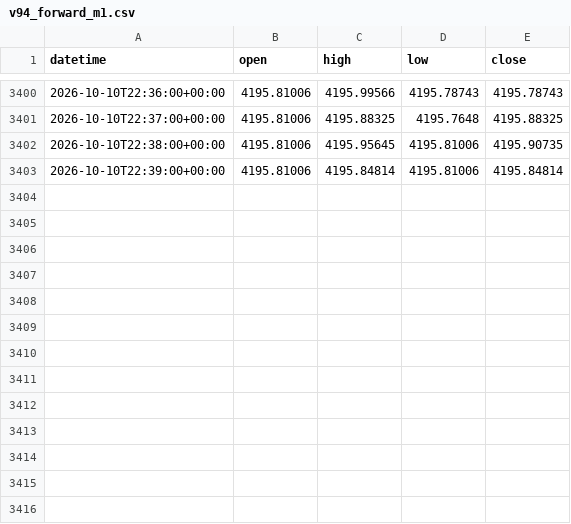
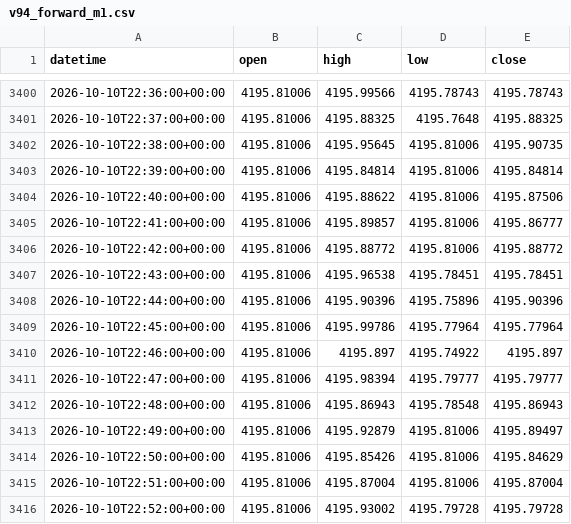
Before and after one commit to Hoso99/gold-forecast-dashboard, a CSV file: research/data/v94_forward_m1.csv, drawn as a sheet; only a part is shown, gaps mark what is left out; the diff names each change by its address in the sheet, - before the commit and + after, or states it on an @@ line.

```diff
--- a/research/data/v94_forward_m1.csv
+++ b/research/data/v94_forward_m1.csv
+row 3404: 2026-10-10T22:40:00+00:00 | 4195.81006 | 4195.88622 | 4195.81006 | 4195.87506
+row 3405: 2026-10-10T22:41:00+00:00 | 4195.81006 | 4195.89857 | 4195.81006 | 4195.86777
+row 3406: 2026-10-10T22:42:00+00:00 | 4195.81006 | 4195.88772 | 4195.81006 | 4195.88772
+row 3407: 2026-10-10T22:43:00+00:00 | 4195.81006 | 4195.96538 | 4195.78451 | 4195.78451
+row 3408: 2026-10-10T22:44:00+00:00 | 4195.81006 | 4195.90396 | 4195.75896 | 4195.90396
+row 3409: 2026-10-10T22:45:00+00:00 | 4195.81006 | 4195.99786 | 4195.77964 | 4195.77964
+row 3410: 2026-10-10T22:46:00+00:00 | 4195.81006 | 4195.897 | 4195.74922 | 4195.897
+row 3411: 2026-10-10T22:47:00+00:00 | 4195.81006 | 4195.98394 | 4195.79777 | 4195.79777
+row 3412: 2026-10-10T22:48:00+00:00 | 4195.81006 | 4195.86943 | 4195.78548 | 4195.86943
+row 3413: 2026-10-10T22:49:00+00:00 | 4195.81006 | 4195.92879 | 4195.81006 | 4195.89497
+row 3414: 2026-10-10T22:50:00+00:00 | 4195.81006 | 4195.85426 | 4195.81006 | 4195.84629
+row 3415: 2026-10-10T22:51:00+00:00 | 4195.81006 | 4195.87004 | 4195.81006 | 4195.87004
+row 3416: 2026-10-10T22:52:00+00:00 | 4195.81006 | 4195.93002 | 4195.79728 | 4195.79728
```
